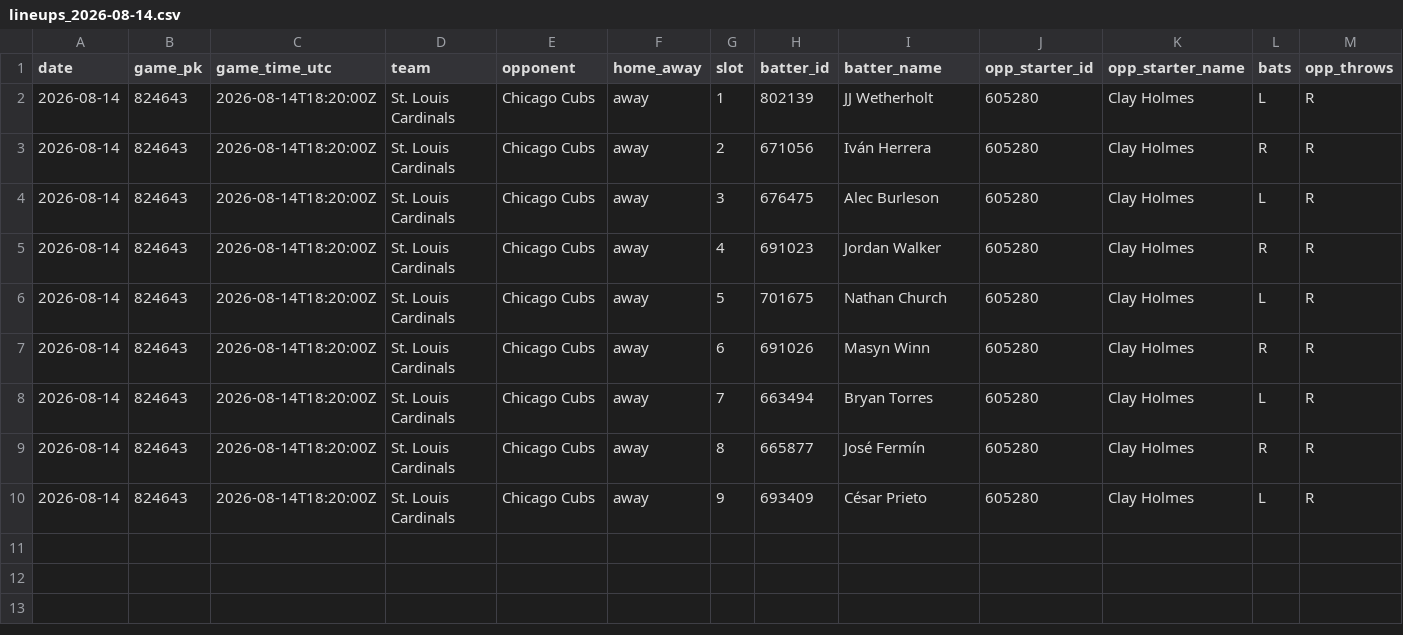
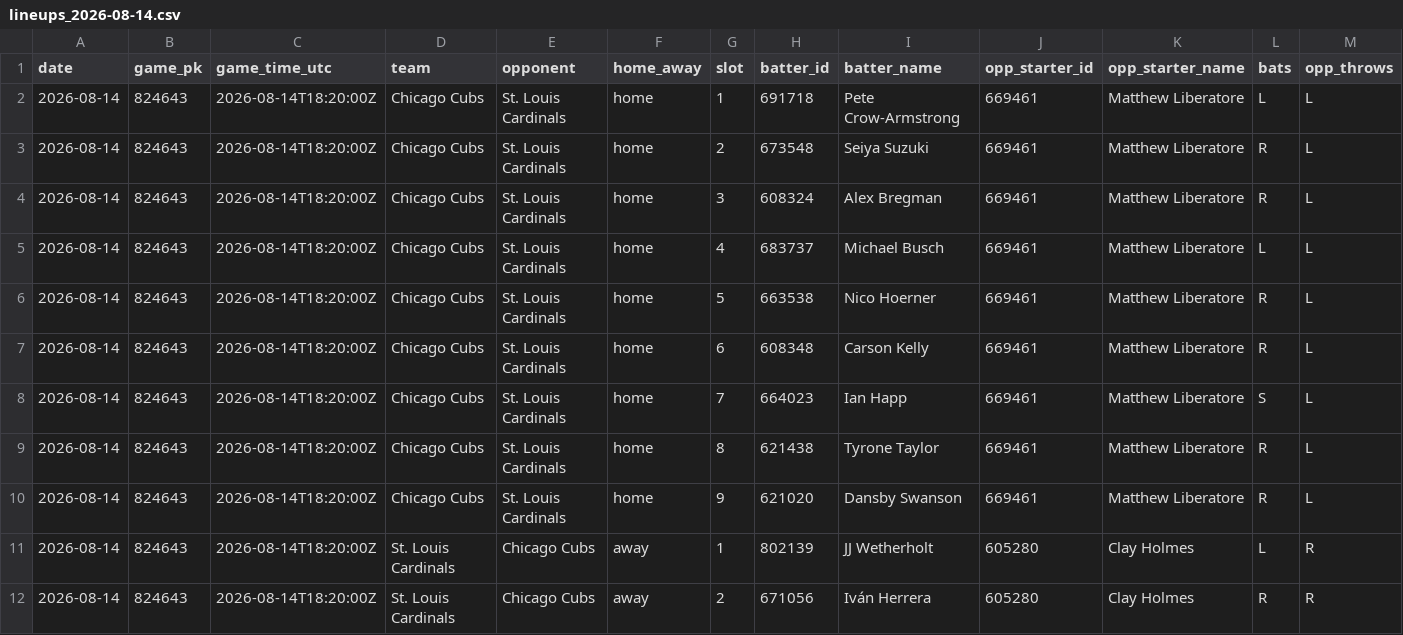
Before and after one commit to mtdewrocks/sports-analytics, a CSV file: backend/data/mlb/lineups_2026-08-14.csv, drawn as a sheet; only a part is shown; the shorter side is filled out with more unchanged rows; rows hold the shown columns only; the diff names each change by its address in the sheet, - before the commit and + after, or states it on an @@ line.

```diff
--- a/backend/data/mlb/lineups_2026-08-14.csv
+++ b/backend/data/mlb/lineups_2026-08-14.csv
+row 2: 2026-08-14 | 824643 | 2026-08-14T18:20:00Z | Chicago Cubs | St. Louis Cardinals | home | 1 | 691718 | Pete Crow-Armstrong | 669461 | Matthew Liberatore | L | L
+row 3: 2026-08-14 | 824643 | 2026-08-14T18:20:00Z | Chicago Cubs | St. Louis Cardinals | home | 2 | 673548 | Seiya Suzuki | 669461 | Matthew Liberatore | R | L
+row 4: 2026-08-14 | 824643 | 2026-08-14T18:20:00Z | Chicago Cubs | St. Louis Cardinals | home | 3 | 608324 | Alex Bregman | 669461 | Matthew Liberatore | R | L
+row 5: 2026-08-14 | 824643 | 2026-08-14T18:20:00Z | Chicago Cubs | St. Louis Cardinals | home | 4 | 683737 | Michael Busch | 669461 | Matthew Liberatore | L | L
+row 6: 2026-08-14 | 824643 | 2026-08-14T18:20:00Z | Chicago Cubs | St. Louis Cardinals | home | 5 | 663538 | Nico Hoerner | 669461 | Matthew Liberatore | R | L
+row 7: 2026-08-14 | 824643 | 2026-08-14T18:20:00Z | Chicago Cubs | St. Louis Cardinals | home | 6 | 608348 | Carson Kelly | 669461 | Matthew Liberatore | R | L
+row 8: 2026-08-14 | 824643 | 2026-08-14T18:20:00Z | Chicago Cubs | St. Louis Cardinals | home | 7 | 664023 | Ian Happ | 669461 | Matthew Liberatore | S | L
+row 9: 2026-08-14 | 824643 | 2026-08-14T18:20:00Z | Chicago Cubs | St. Louis Cardinals | home | 8 | 621438 | Tyrone Taylor | 669461 | Matthew Liberatore | R | L
+row 10: 2026-08-14 | 824643 | 2026-08-14T18:20:00Z | Chicago Cubs | St. Louis Cardinals | home | 9 | 621020 | Dansby Swanson | 669461 | Matthew Liberatore | R | L
```
Also changed, not shown: 2 other files.
